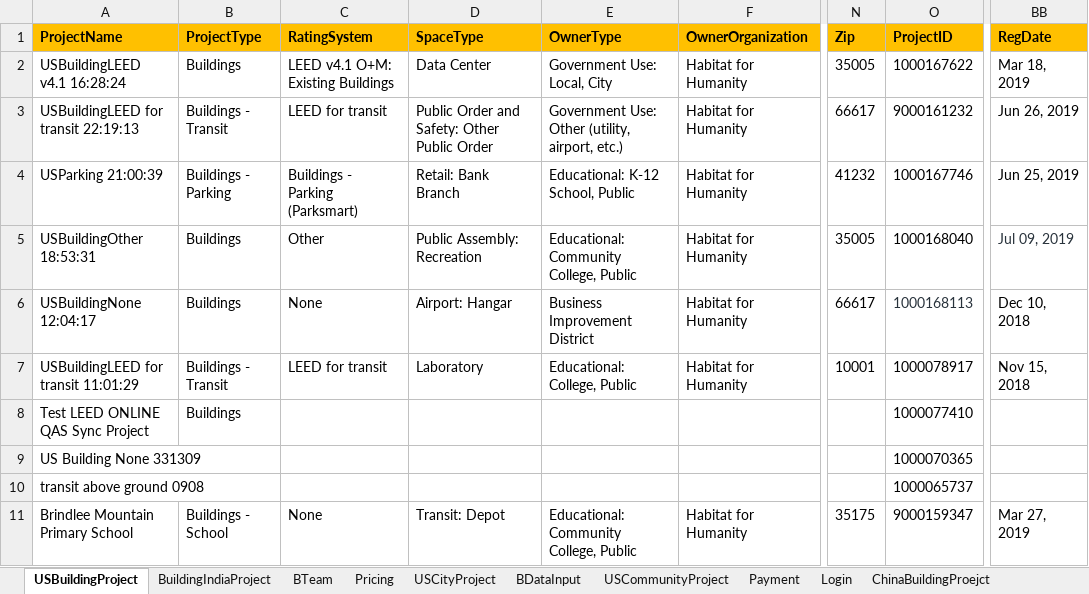
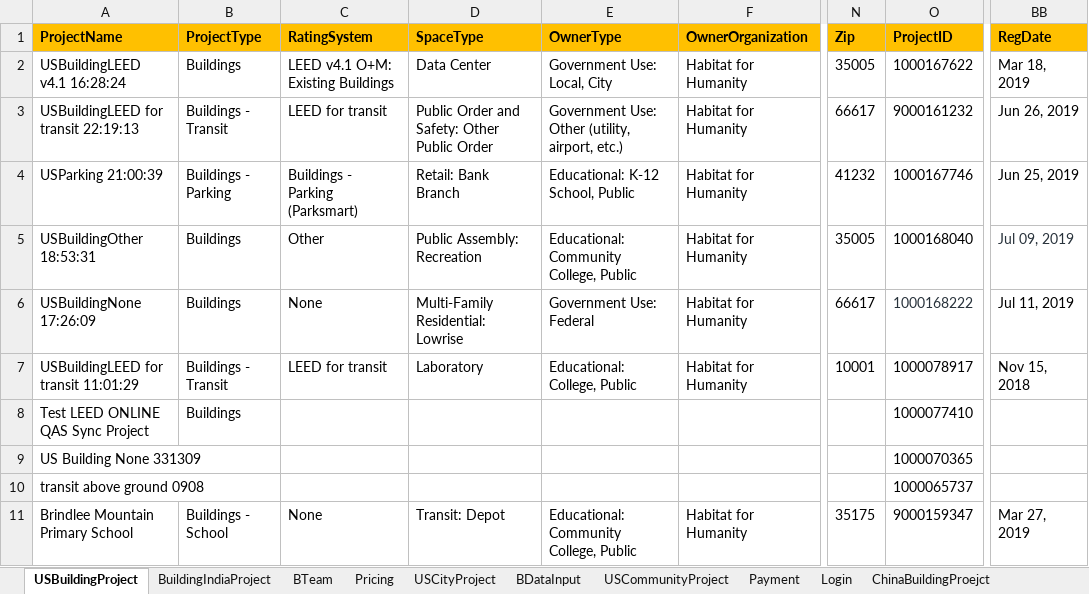
Before and after one commit to saurav1501/AutomationArc, an Excel workbook: AutomationArc/ARCDataTemplete/QasArcTest.xlsx, sheet USBuildingProject, drawn as a sheet; only a part is shown, gaps mark what is left out; values as stored, in another font and other column widths than the file's, no borders; the diff names each change by its address in the sheet, - before the commit and + after, or states it on an @@ line.

```diff
--- a/AutomationArc/ARCDataTemplete/QasArcTest.xlsx (sheet USBuildingProject)
+++ b/AutomationArc/ARCDataTemplete/QasArcTest.xlsx (sheet USBuildingProject)
-A6 (ProjectName): USBuildingNone 12:04:17
+A6 (ProjectName): USBuildingNone 17:26:09
-D6 (SpaceType): Airport: Hangar
+D6 (SpaceType): Multi-Family Residential: Lowrise
-E6 (OwnerType): Business Improvement District
+E6 (OwnerType): Government Use: Federal
-O6 (ProjectID): 1000168113
+O6 (ProjectID): 1000168222
-BB6 (RegDate): Dec 10, 2018
+BB6 (RegDate): Jul 11, 2019
```
Also changed, not shown: sheet BDataInput, AutomationArc/ARCDataTemplete/ExcelTemplateDataVerificationSheet.xlsx, 18 other files.
